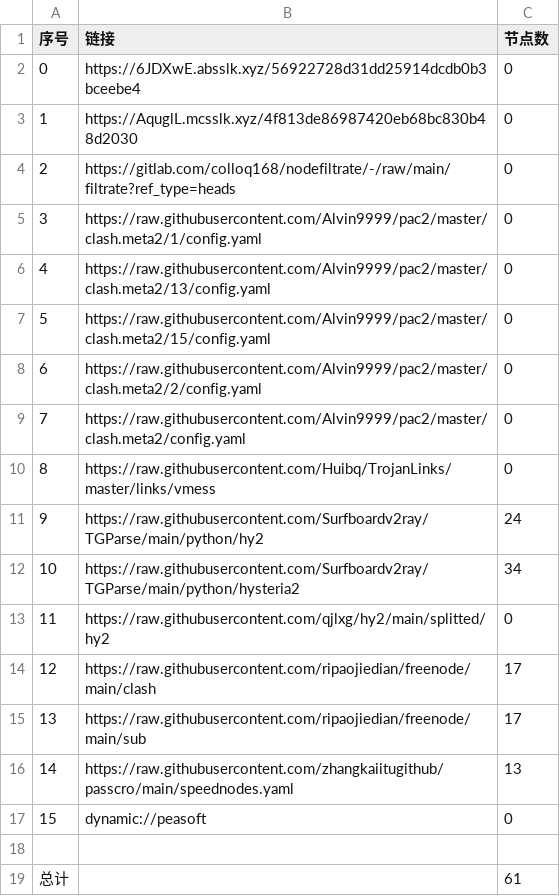
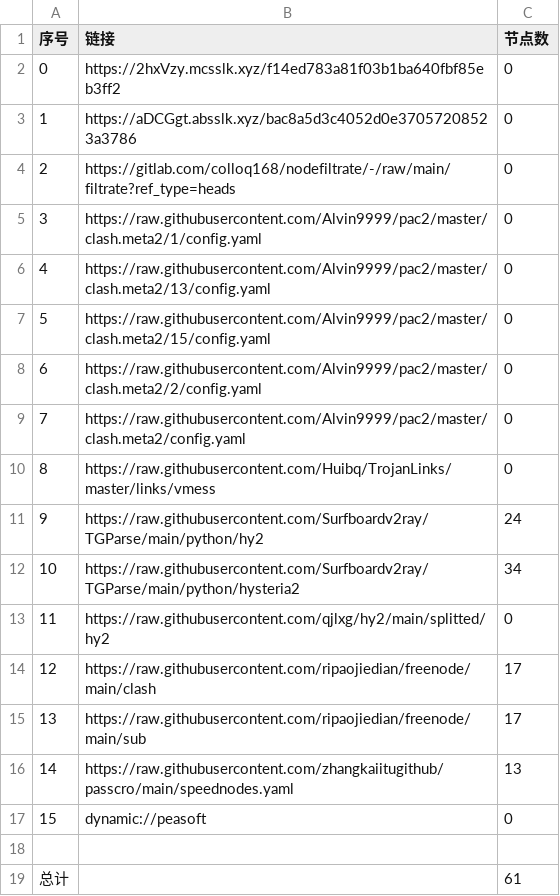
Before and after one commit to xiao99qiao/NoMoreWalls, a CSV file: list_result.csv, drawn as a sheet.

```diff
--- a/list_result.csv
+++ b/list_result.csv
@@ -1,4 +1,4 @@
 序号,链接,节点数
-0,https://6JDXwE.absslk.xyz/56922728d31dd25914dcdb0b3bceebe4,0
-1,https://AquglL.mcsslk.xyz/4f813de86987420eb68bc830b48d2030,0
+0,https://2hxVzy.mcsslk.xyz/f14ed783a81f03b1ba640fbf85eb3ff2,0
+1,https://aDCGgt.absslk.xyz/bac8a5d3c4052d0e37057208523a3786,0
 2,https://gitlab.com/colloq168/nodefiltrate/-/raw/main/filtrate?ref_type=heads,0
```
Also changed, not shown: 3 other files.
